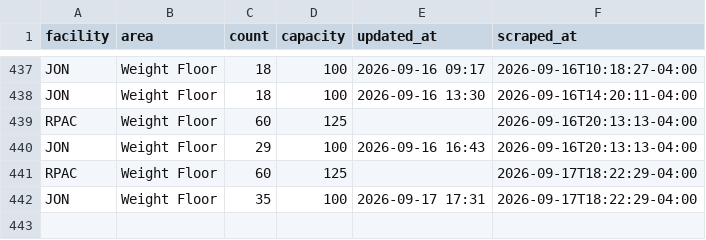
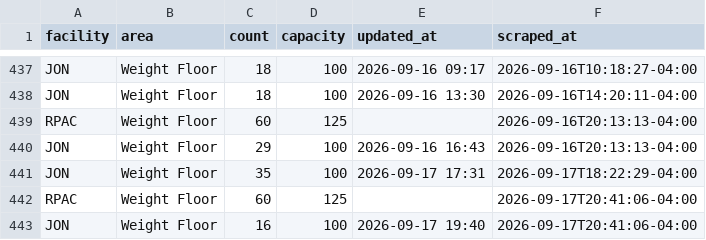
Before and after one commit to 23dhatch/gymScraper, a CSV file: data/occupancy.csv, drawn as a sheet; only a part is shown, gaps mark what is left out; removed rows and columns are numbered as before the commit, all else as after; the diff names each change by its address in the sheet, - before the commit and + after, or states it on an @@ line.

```diff
--- a/data/occupancy.csv
+++ b/data/occupancy.csv
-row 441: RPAC | Weight Floor | 60 | 125 |  | 2026-09-17T18:22:29-04:00
+row 442: RPAC | Weight Floor | 60 | 125 |  | 2026-09-17T20:41:06-04:00
+row 443: JON | Weight Floor | 16 | 100 | 2026-09-17 19:40 | 2026-09-17T20:41:06-04:00
```
